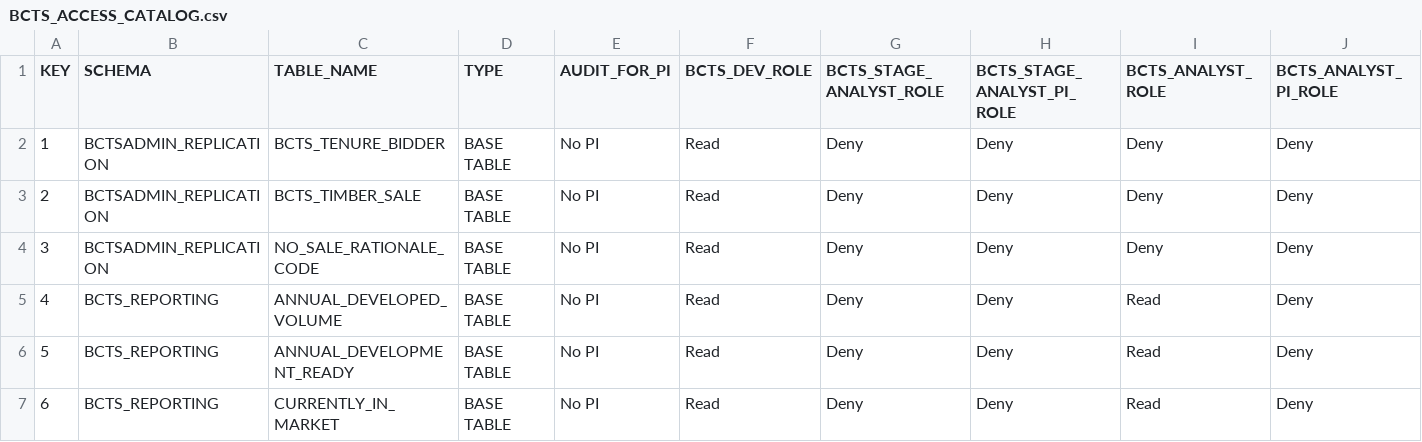
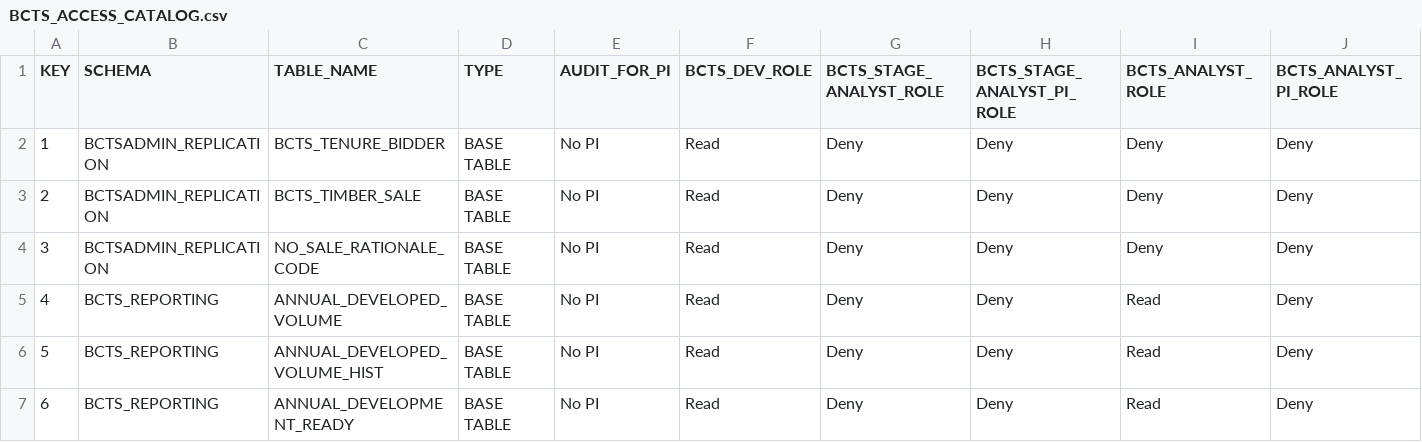
Before and after one commit to bcgov/nr-dap-ods, a CSV file: shared/bcts_access_management/BCTS_ACCESS_CATALOG.csv, drawn as a sheet; only a part is shown; the shorter side is filled out with more unchanged rows; addresses are those after the commit; the diff covers the shown part only; the diff names each change by its address in the sheet, - before the commit and + after, or states it on an @@ line.

Commit message:
updated access catalog

```diff
--- a/shared/bcts_access_management/BCTS_ACCESS_CATALOG.csv
+++ b/shared/bcts_access_management/BCTS_ACCESS_CATALOG.csv
+row 6: 5 | BCTS_REPORTING | ANNUAL_DEVELOPED_VOLUME_HIST | BASE TABLE | No PI | Read | Deny | Deny | Read | Deny
@@ column A (KEY) renumbered from row 7 down @@
```
Also changed, not shown: 9 added rows elsewhere in this file.
